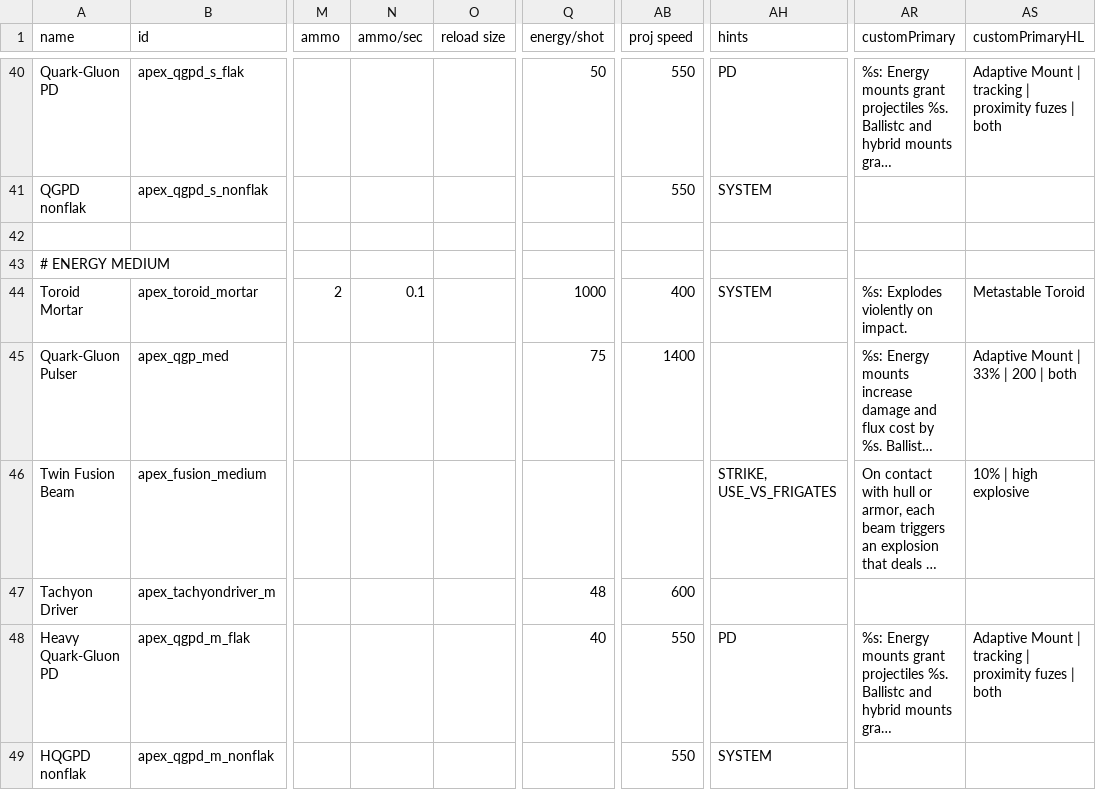
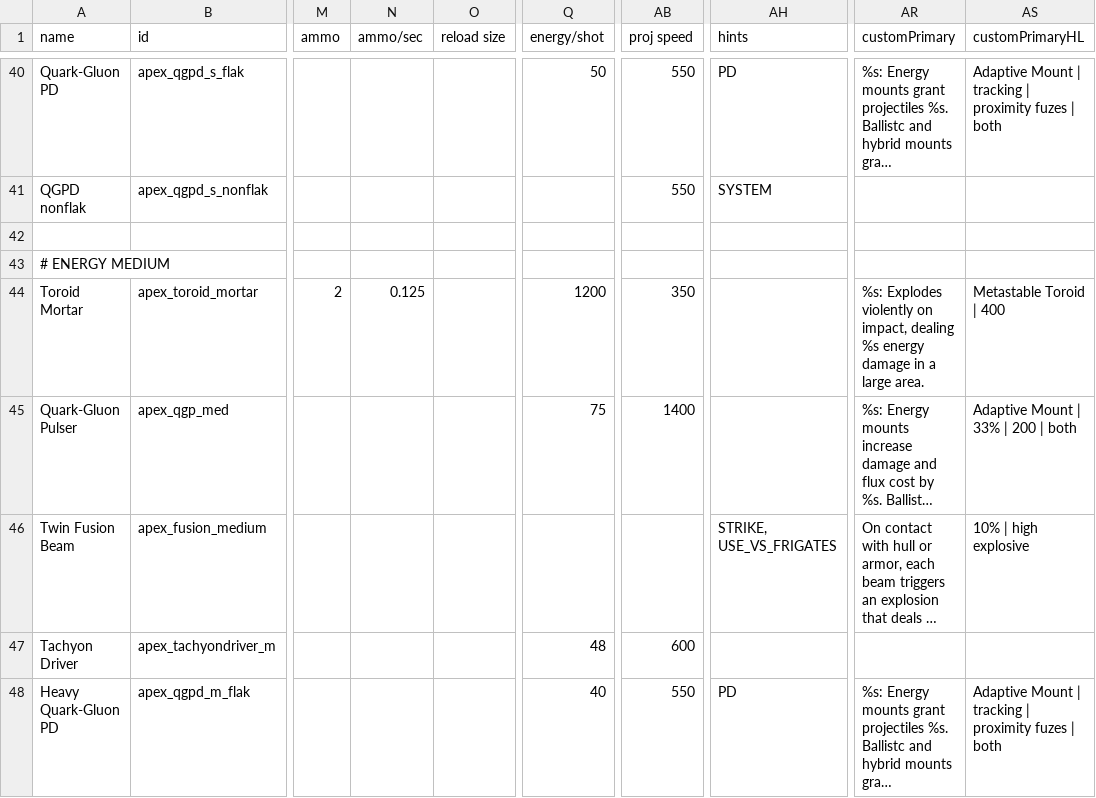
Before and after one commit to theDragn/ApexDesignCollective, a CSV file: data/weapons/weapon_data.csv, drawn as a sheet; only a part is shown, gaps mark what is left out; the shorter side is filled out with more unchanged rows; long unchanged cells end in …; the diff names each change by its address in the sheet, - before the commit and + after, or states it on an @@ line.

```diff
--- a/data/weapons/weapon_data.csv
+++ b/data/weapons/weapon_data.csv
-N44 (ammo/sec): 0.1
+N44 (ammo/sec): 0.125
-Q44 (energy/shot): 1000
+Q44 (energy/shot): 1200
-AB44 (proj speed): 400
+AB44 (proj speed): 350
-AH44 (hints): SYSTEM
+AH44 (hints): (empty)
-AR44 (customPrimary): …violently on impact.
+AR44 (customPrimary): …violently on impact, dealing %s energy damage in a large area.
-AS44 (customPrimaryHL): Metastable Toroid
+AS44 (customPrimaryHL): Metastable Toroid | 400
```
Also changed, not shown: data/strings/descriptions.csv, 1 other file.
